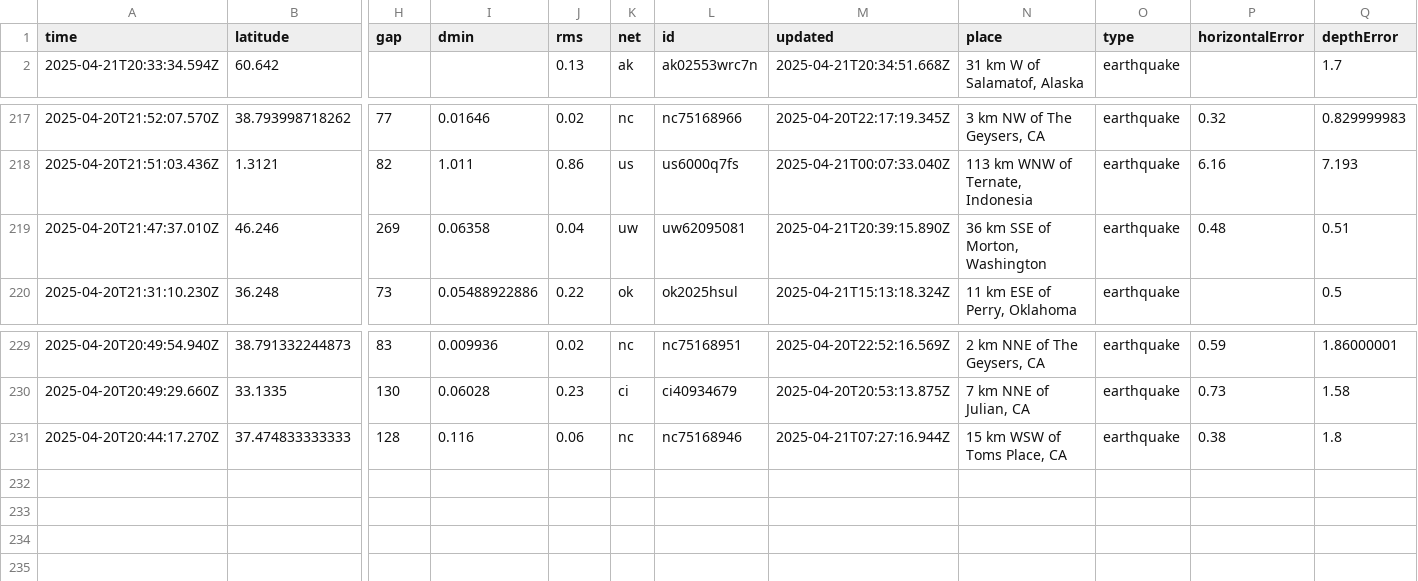
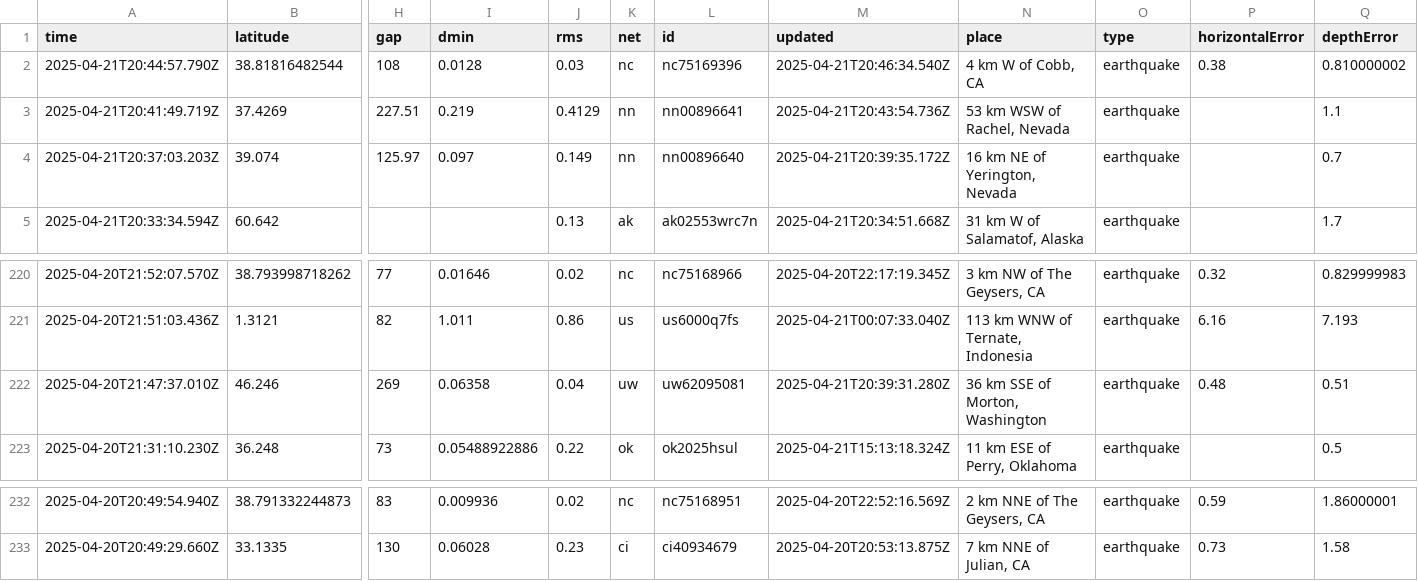
Before and after one commit to xaqanik/actions_test, a CSV file: usgs_current.csv, drawn as a sheet; only a part is shown, gaps mark what is left out; removed rows and columns are numbered as before the commit, all else as after; rows hold the shown columns only; the diff names each change by its address in the sheet, - before the commit and + after, or states it on an @@ line.

```diff
--- a/usgs_current.csv
+++ b/usgs_current.csv
+row 2: 2025-04-21T20:44:57.790Z | 38.81816482544 | 108 | 0.0128 | 0.03 | nc | nc75169396 | 2025-04-21T20:46:34.540Z | 4 km W of Cobb, CA | earthquake | 0.38 | 0.810000002
+row 3: 2025-04-21T20:41:49.719Z | 37.4269 | 227.51 | 0.219 | 0.4129 | nn | nn00896641 | 2025-04-21T20:43:54.736Z | 53 km WSW of Rachel, Nevada | earthquake |  | 1.1
+row 4: 2025-04-21T20:37:03.203Z | 39.074 | 125.97 | 0.097 | 0.149 | nn | nn00896640 | 2025-04-21T20:39:35.172Z | 16 km NE of Yerington, Nevada | earthquake |  | 0.7
-M222 (updated): 2025-04-21T20:39:15.890Z
+M222 (updated): 2025-04-21T20:39:31.280Z
-row 231: 2025-04-20T20:44:17.270Z | 37.474833333333 | 128 | 0.116 | 0.06 | nc | nc75168946 | 2025-04-21T07:27:16.944Z | 15 km WSW of Toms Place, CA | earthquake | 0.38 | 1.8
```
